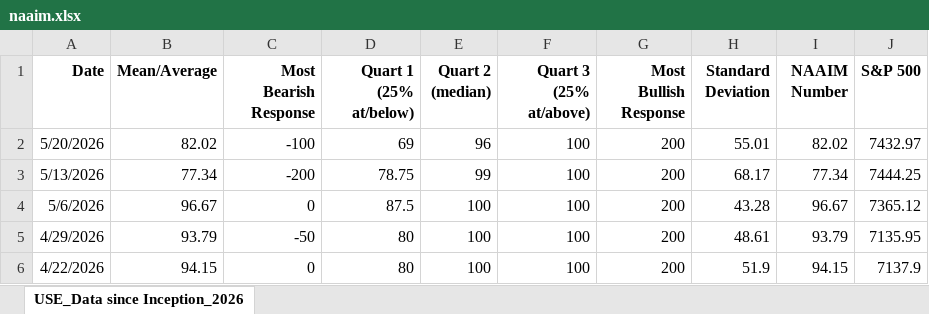
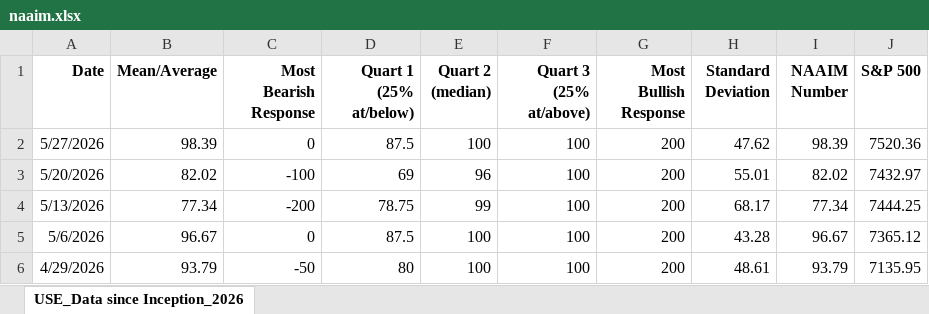
Before and after one commit to marco50608/stock-dashboard, an Excel workbook: cache/naaim.xlsx, sheet USE_Data since Inception_2026, drawn as a sheet; only a part is shown; the shorter side is filled out with more unchanged rows; values as stored, in another font and other column widths than the file's, no borders; the diff names each change by its address in the sheet, - before the commit and + after, or states it on an @@ line.

```diff
--- a/cache/naaim.xlsx (sheet USE_Data since Inception_2026)
+++ b/cache/naaim.xlsx (sheet USE_Data since Inception_2026)
+row 2: 5/27/2026 | 98.39 | 0 | 87.5 | 100 | 100 | 200 | 47.62 | 98.39 | 7520.36
```
Also changed, not shown: 2 other files.
